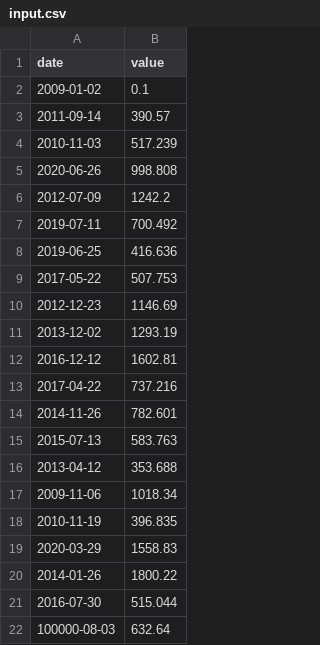
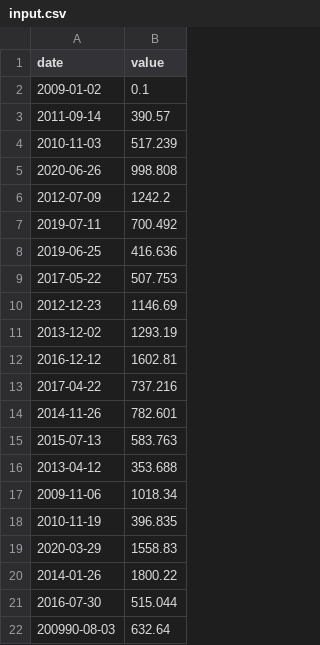
Before and after one commit to LeakedByteBuster/CPP, a CSV file: module09/ex00/cpp_09/input.csv, drawn as a sheet.

```diff
--- a/module09/ex00/cpp_09/input.csv
+++ b/module09/ex00/cpp_09/input.csv
@@ -21,2 +21,2 @@ date | value
 2016-07-30 | 515.044
-100000-08-03 | 632.64
+200990-08-03 | 632.64
```
Also changed, not shown: 1 other file.
